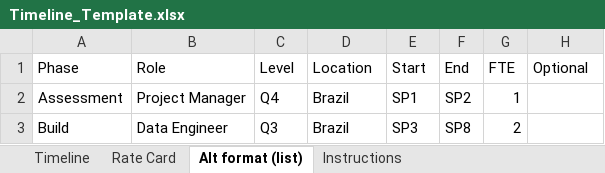
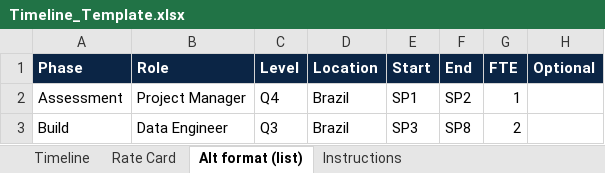
Before and after one commit to gilbertomaiarj1984/proposalmaker, an Excel workbook: Timeline_Template.xlsx, sheet Alt format (list), drawn as a sheet; values as stored, in another font and other column widths than the file's, no borders; the diff names each change by its address in the sheet, - before the commit and + after, or states it on an @@ line.

```diff
--- a/Timeline_Template.xlsx (sheet Alt format (list))
+++ b/Timeline_Template.xlsx (sheet Alt format (list))
@@ A1:H1 fill: none → #0B2545, bold: off → on, text colour: black → #FFFFFF @@
```
Also changed, not shown: sheet Timeline, sheet Rate Card, sheet Instructions, 18 other files.
